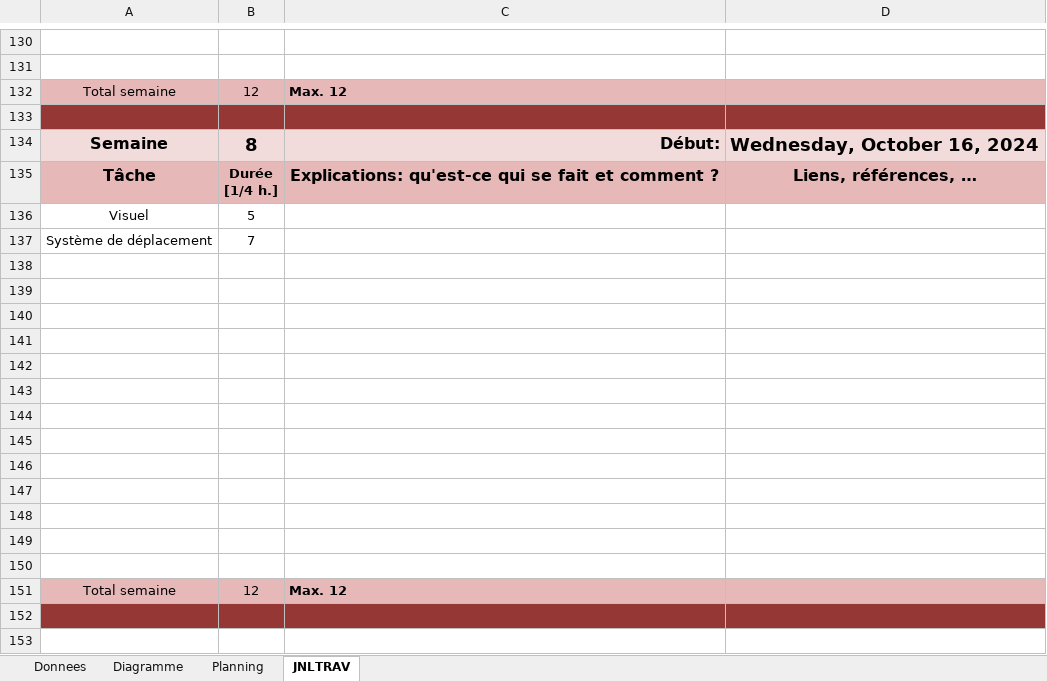
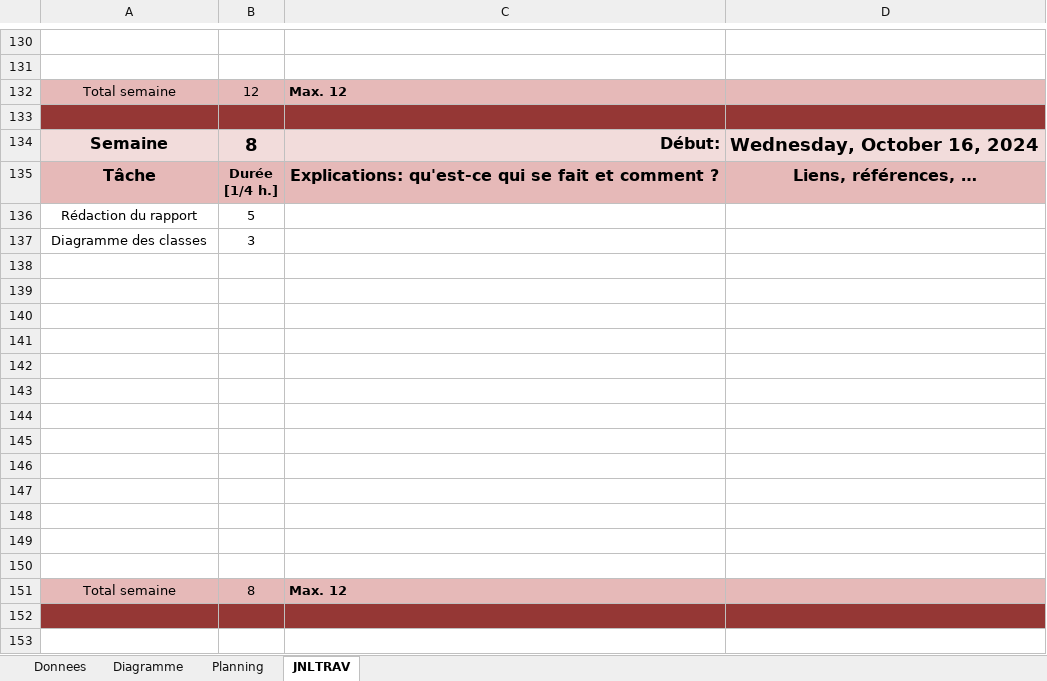
Before and after one commit to pw52lvf/P_OO-ChickInvaders, an Excel workbook: X-jnltrav_SennaCruz_320.xlsm, sheet JNLTRAV, drawn as a sheet; only a part is shown, gaps mark what is left out; values as stored, in another font and other column widths than the file's, no borders; charts and pictures not drawn; removed rows and columns are numbered as before the commit, all else as after; the diff names each change by its address in the sheet, - before the commit and + after, or states it on an @@ line.

Commit message:
rapport ux terminé

```diff
--- a/X-jnltrav_SennaCruz_320.xlsm (sheet JNLTRAV)
+++ b/X-jnltrav_SennaCruz_320.xlsm (sheet JNLTRAV)
-A136: Visuel
+A136: Rédaction du rapport
-row 137: Système de déplacement | 7
+row 137: Diagramme des classes | 3
-B151: 12
+B151: 8
```
Also changed, not shown: sheet Donnees, 2 other files.
